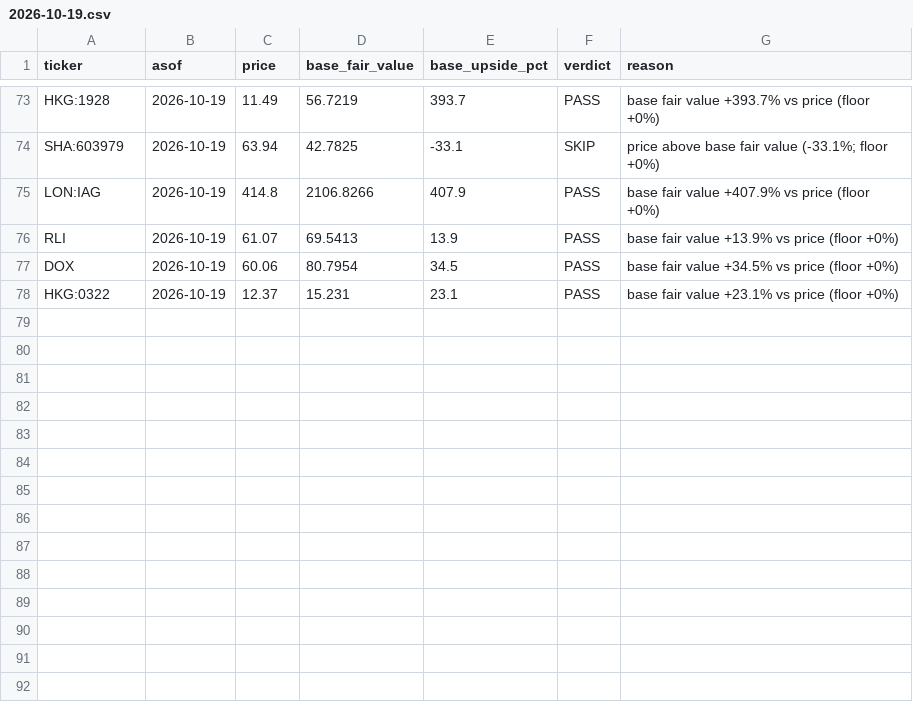
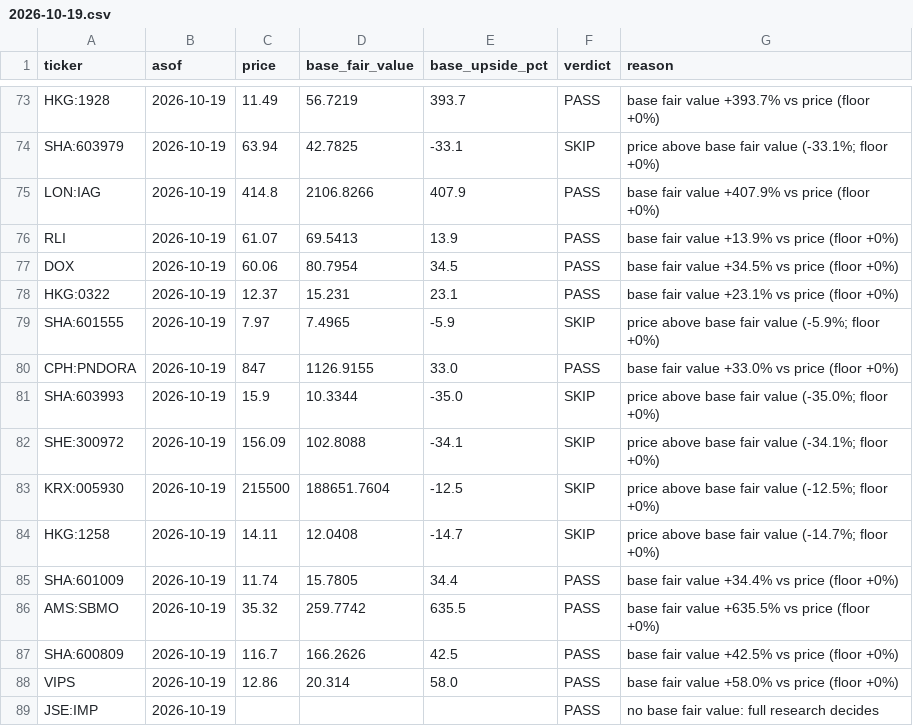
Before and after one commit to oskarajaspinall-cell/paper-portfolio, a CSV file: reports/prescreen/2026-10-19.csv, drawn as a sheet; only a part is shown, gaps mark what is left out.

```diff
--- a/reports/prescreen/2026-10-19.csv
+++ b/reports/prescreen/2026-10-19.csv
@@ -78 +78,12 @@ DOX,2026-10-19,60.06,80.7954,34.5,PASS,base fair value +34.5% vs price (floor +0
 HKG:0322,2026-10-19,12.37,15.231,23.1,PASS,base fair value +23.1% vs price (floor +0%)
+SHA:601555,2026-10-19,7.97,7.4965,-5.9,SKIP,price above base fair value (-5.9%; floor +0%)
+CPH:PNDORA,2026-10-19,847,1126.9155,33.0,PASS,base fair value +33.0% vs price (floor +0%)
+SHA:603993,2026-10-19,15.9,10.3344,-35.0,SKIP,price above base fair value (-35.0%; floor +0%)
+SHE:300972,2026-10-19,156.09,102.8088,-34.1,SKIP,price above base fair value (-34.1%; floor +0%)
+KRX:005930,2026-10-19,215500,188651.7604,-12.5,SKIP,price above base fair value (-12.5%; floor +0%)
+HKG:1258,2026-10-19,14.11,12.0408,-14.7,SKIP,price above base fair value (-14.7%; floor +0%)
+SHA:601009,2026-10-19,11.74,15.7805,34.4,PASS,base fair value +34.4% vs price (floor +0%)
+AMS:SBMO,2026-10-19,35.32,259.7742,635.5,PASS,base fair value +635.5% vs price (floor +0%)
+SHA:600809,2026-10-19,116.7,166.2626,42.5,PASS,base fair value +42.5% vs price (floor +0%)
+VIPS,2026-10-19,12.86,20.314,58.0,PASS,base fair value +58.0% vs price (floor +0%)
+JSE:IMP,2026-10-19,,,,PASS,no base fair value: full research decides
```
Also changed, not shown: portfolio/decisions.csv, portfolio/entry_watch.csv, 46 other files.
